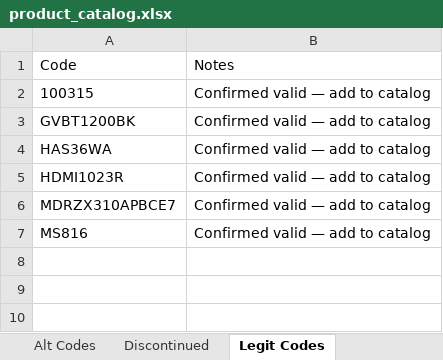
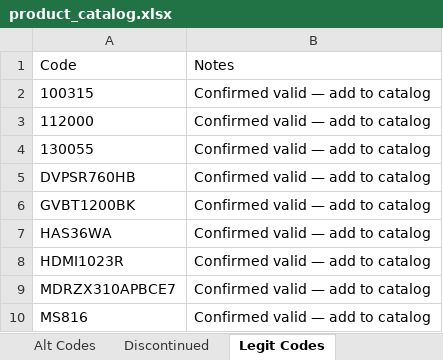
Before and after one commit to Rob-Peats/peats-tools, an Excel workbook: product_catalog.xlsx, sheet Legit Codes, drawn as a sheet; values as stored, in another font and other column widths than the file's, no borders; the diff names each change by its address in the sheet, - before the commit and + after, or states it on an @@ line.

Commit message:
Catalog update — Rob — 2026-08-28 00:57 UTC

```diff
--- a/product_catalog.xlsx (sheet Legit Codes)
+++ b/product_catalog.xlsx (sheet Legit Codes)
+row 3: 112000 | Confirmed valid — add to catalog
+row 4: 130055 | Confirmed valid — add to catalog
+row 5: DVPSR760HB | Confirmed valid — add to catalog
```
Also changed, not shown: sheet Alt Codes.
